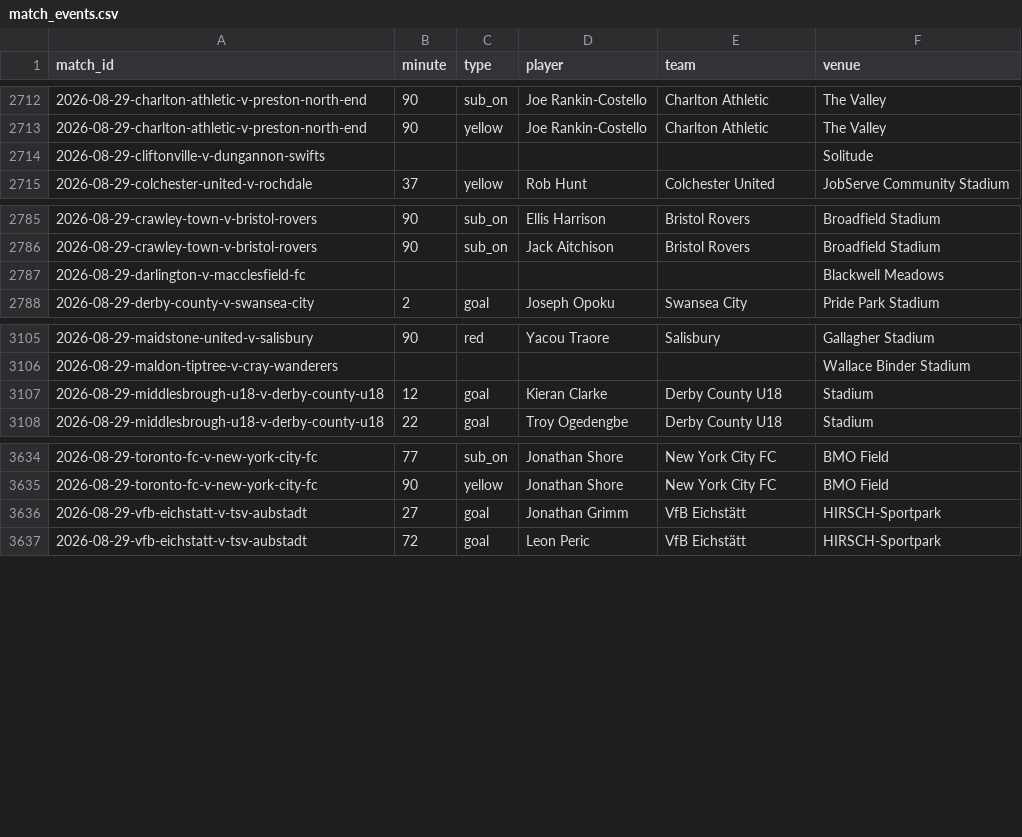
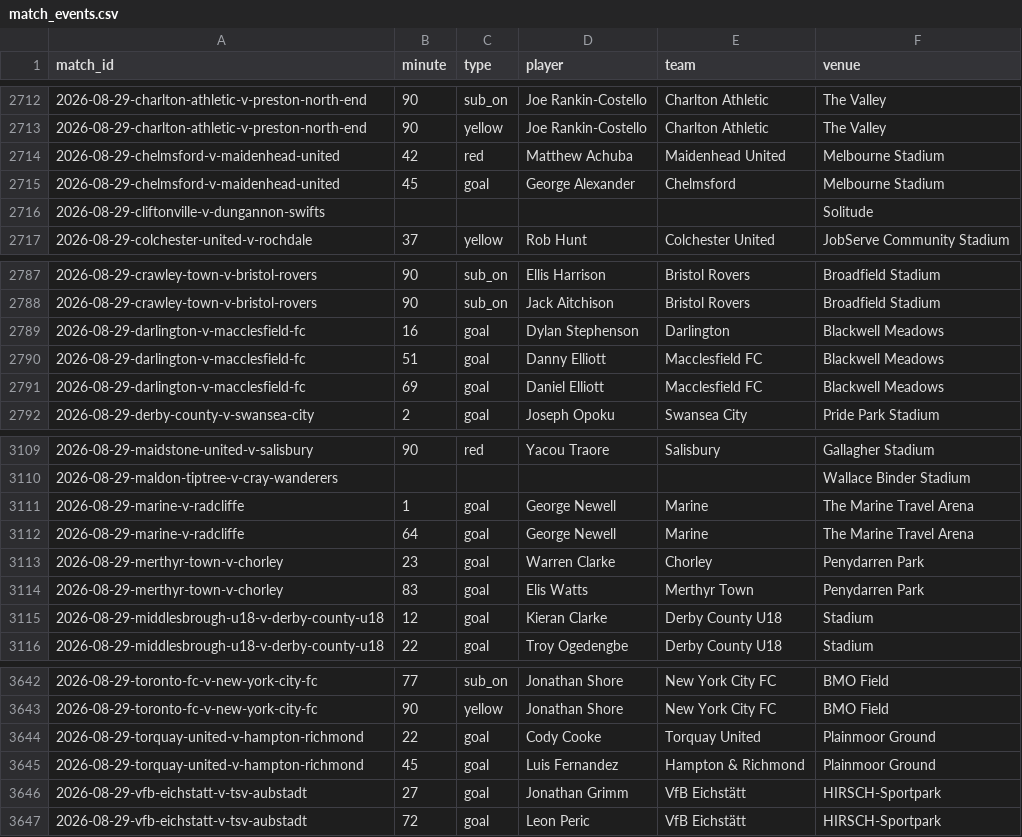
Before and after one commit to JustPatrickG/footballers.ie, a CSV file: data/api/match_events.csv, drawn as a sheet; only a part is shown, gaps mark what is left out.

```diff
--- a/data/api/match_events.csv
+++ b/data/api/match_events.csv
@@ -2713,2 +2713,4 @@ match_id,minute,type,player,team,venue
 2026-08-29-charlton-athletic-v-preston-north-end,90,yellow,Joe Rankin-Costello,Charlton Athletic,The Valley
+2026-08-29-chelmsford-v-maidenhead-united,42,red,Matthew Achuba,Maidenhead United,Melbourne Stadium
+2026-08-29-chelmsford-v-maidenhead-united,45,goal,George Alexander,Chelmsford,Melbourne Stadium
 2026-08-29-cliftonville-v-dungannon-swifts,,,,,Solitude
@@ -2786,3 +2788,5 @@ match_id,minute,type,player,team,venue
 2026-08-29-crawley-town-v-bristol-rovers,90,sub_on,Jack Aitchison,Bristol Rovers,Broadfield Stadium
-2026-08-29-darlington-v-macclesfield-fc,,,,,Blackwell Meadows
+2026-08-29-darlington-v-macclesfield-fc,16,goal,Dylan Stephenson,Darlington,Blackwell Meadows
+2026-08-29-darlington-v-macclesfield-fc,51,goal,Danny Elliott,Macclesfield FC,Blackwell Meadows
+2026-08-29-darlington-v-macclesfield-fc,69,goal,Daniel Elliott,Macclesfield FC,Blackwell Meadows
 2026-08-29-derby-county-v-swansea-city,2,goal,Joseph Opoku,Swansea City,Pride Park Stadium
@@ -3106,2 +3110,6 @@ match_id,minute,type,player,team,venue
 2026-08-29-maldon-tiptree-v-cray-wanderers,,,,,Wallace Binder Stadium
+2026-08-29-marine-v-radcliffe,1,goal,George Newell,Marine,The Marine Travel Arena
+2026-08-29-marine-v-radcliffe,64,goal,George Newell,Marine,The Marine Travel Arena
+2026-08-29-merthyr-town-v-chorley,23,goal,Warren Clarke,Chorley,Penydarren Park
+2026-08-29-merthyr-town-v-chorley,83,goal,Elis Watts,Merthyr Town,Penydarren Park
 2026-08-29-middlesbrough-u18-v-derby-county-u18,12,goal,Kieran Clarke,Derby County U18,Stadium
@@ -3635,2 +3643,4 @@ match_id,minute,type,player,team,venue
 2026-08-29-toronto-fc-v-new-york-city-fc,90,yellow,Jonathan Shore,New York City FC,BMO Field
+2026-08-29-torquay-united-v-hampton-richmond,22,goal,Cody Cooke,Torquay United,Plainmoor Ground
+2026-08-29-torquay-united-v-hampton-richmond,45,goal,Luis Fernandez,Hampton & Richmond,Plainmoor Ground
 2026-08-29-vfb-eichstatt-v-tsv-aubstadt,27,goal,Jonathan Grimm,VfB Eichstätt,HIRSCH-Sportpark
```
Also changed, not shown: data/api/club_ids.csv, data/api/lineups.csv, 3 other files.
